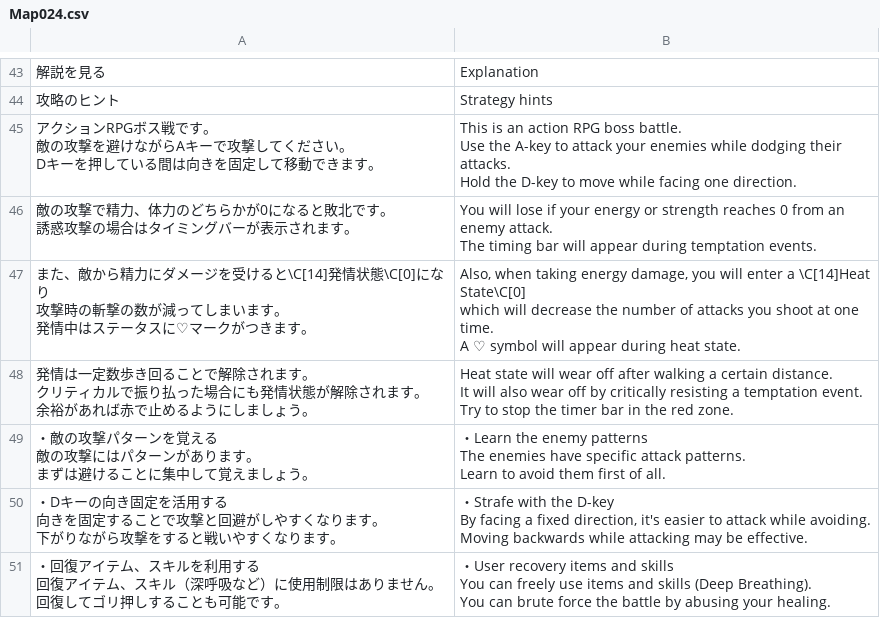
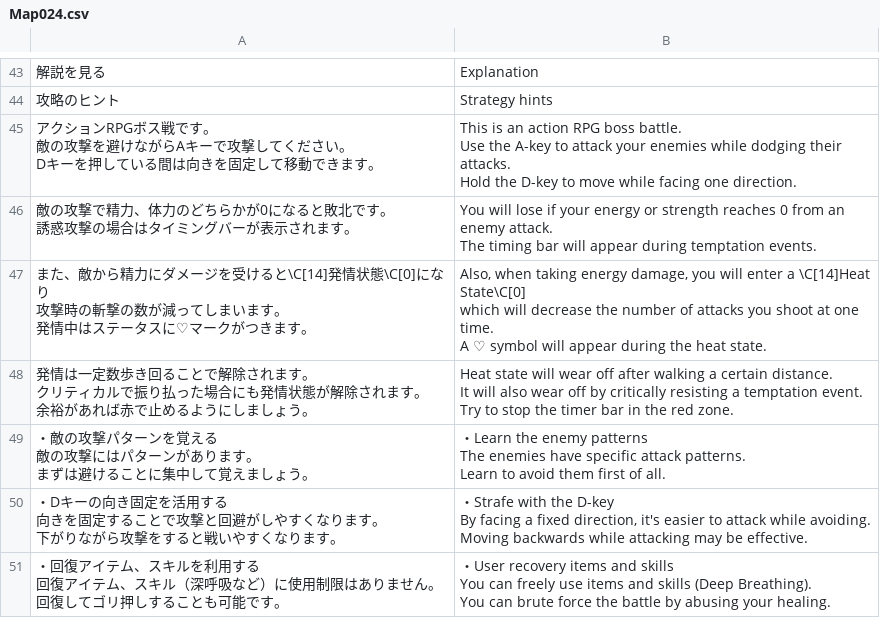
Before and after one commit to Giratena/Captured-Als-To-Romeria-Translation, a CSV file: Translation Script/Map024.csv, drawn as a sheet; only a part is shown, gaps mark what is left out; the diff names each change by its address in the sheet, - before the commit and + after, or states it on an @@ line.

Commit message:
minor typo fixes
minor typo fixes

```diff
--- a/Translation Script/Map024.csv
+++ b/Translation Script/Map024.csv
-B47: …appear during heat state.
+B47: …appear during the heat state.
```
Also changed, not shown: Translation Script/Armors.csv, Translation Script/Map006.csv, 9 other files.
